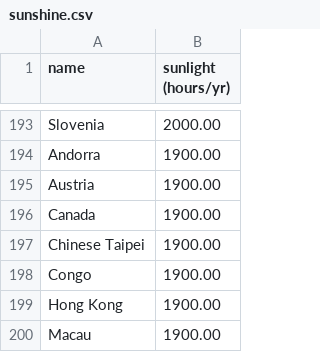
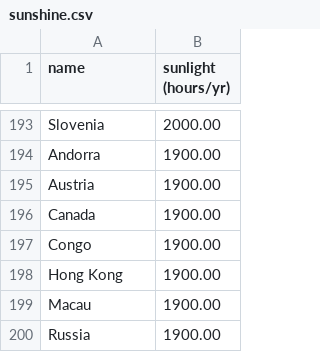
Before and after one commit to jerrengrimes/solar, a CSV file: sunshine.csv, drawn as a sheet; only a part is shown, gaps mark what is left out; the shorter side is filled out with more unchanged rows; the diff names each change by its address in the sheet, - before the commit and + after, or states it on an @@ line.

Commit message:
Update sunshine.csv

```diff
--- a/sunshine.csv
+++ b/sunshine.csv
-row 197: Chinese Taipei | 1900.00
```
